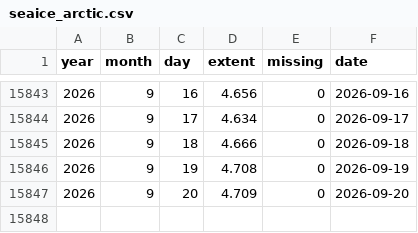
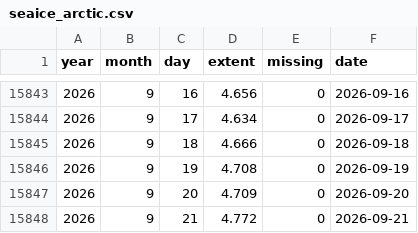
Before and after one commit to kwebercc/cs-observable-data, a CSV file: data/seaice_arctic.csv, drawn as a sheet; only a part is shown, gaps mark what is left out.

```diff
--- a/data/seaice_arctic.csv
+++ b/data/seaice_arctic.csv
@@ -15847 +15847,2 @@ year,month,day,extent,missing,date
 2026,9,20,4.709,0,2026-09-20
+2026,9,21,4.772,0,2026-09-21
```
Also changed, not shown: 3 other files.
